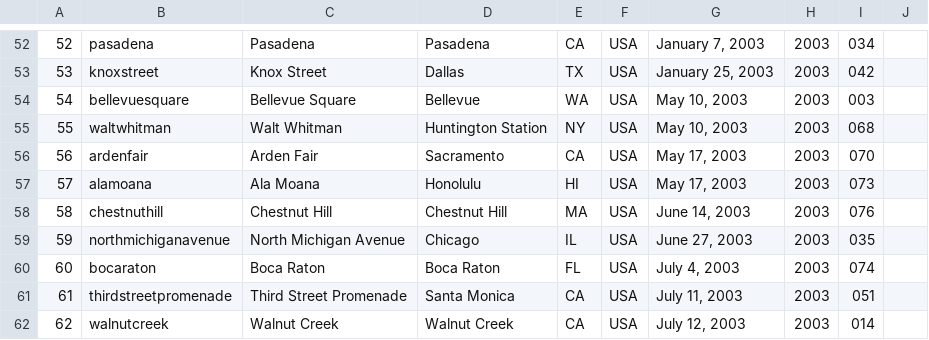
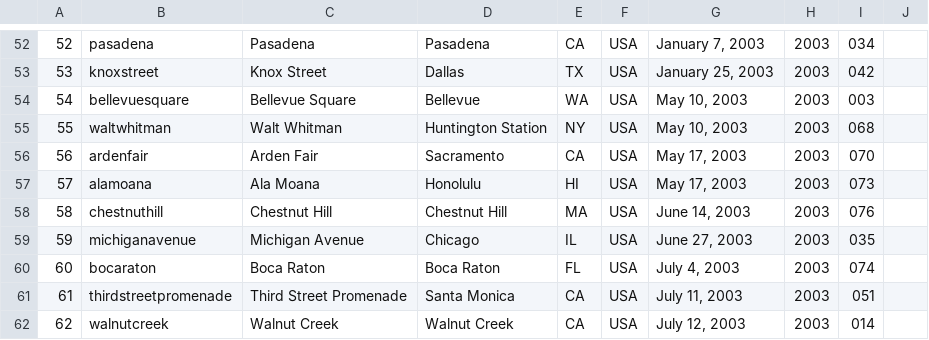
Before and after one commit to thomaspark/applestorefronts, a CSV file: stores.csv, drawn as a sheet; only a part is shown, gaps mark what is left out.

Commit message:
rename northmichiganavenue to michiganavenue

```diff
--- a/stores.csv
+++ b/stores.csv
@@ -58,3 +58,3 @@
 58,chestnuthill,Chestnut Hill,Chestnut Hill,MA,USA,"June 14, 2003",2003,076,
-59,northmichiganavenue,North Michigan Avenue,Chicago,IL,USA,"June 27, 2003",2003,035,
+59,michiganavenue,Michigan Avenue,Chicago,IL,USA,"June 27, 2003",2003,035,
 60,bocaraton,Boca Raton,Boca Raton,FL,USA,"July 4, 2003",2003,074,
```
